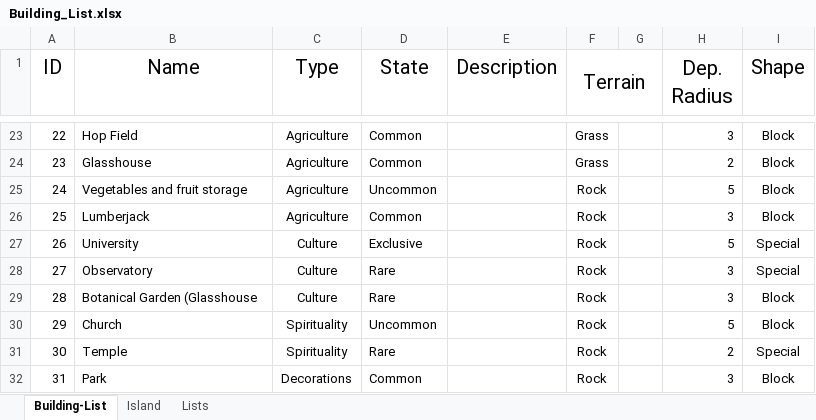
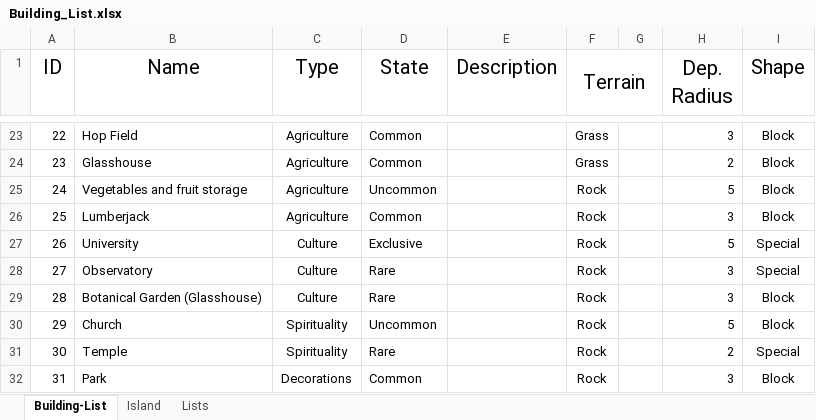
Before and after one commit to Hamsterarsch/CanyonRepo, an Excel workbook: Documents/Building_List.xlsx, sheet Building-List, drawn as a sheet; only a part is shown, gaps mark what is left out; values as stored, in another font and other column widths than the file's, no borders; conditional formats not drawn; the diff names each change by its address in the sheet, - before the commit and + after, or states it on an @@ line.

```diff
--- a/Documents/Building_List.xlsx (sheet Building-List)
+++ b/Documents/Building_List.xlsx (sheet Building-List)
-B29 (Name): Botanical Garden (Glasshouse
+B29 (Name): Botanical Garden (Glasshouse)
```
Also changed, not shown: 8 other files.
